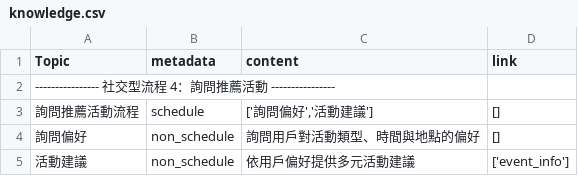
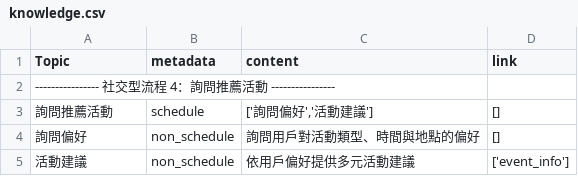
Before and after one commit to qiu0109/pineconeNCU, a CSV file: knowledge.csv, drawn as a sheet.

```diff
--- a/knowledge.csv
+++ b/knowledge.csv
@@ -2,3 +2,3 @@ Topic,metadata,content,link
 ---------------- 社交型流程 4：詢問推薦活動 ----------------
-詢問推薦活動流程,schedule,"['詢問偏好','活動建議']","[]"
+詢問推薦活動,schedule,"['詢問偏好','活動建議']","[]"
 詢問偏好,non_schedule,詢問用戶對活動類型、時間與地點的偏好,"[]"
```
Also changed, not shown: 5 other files.
